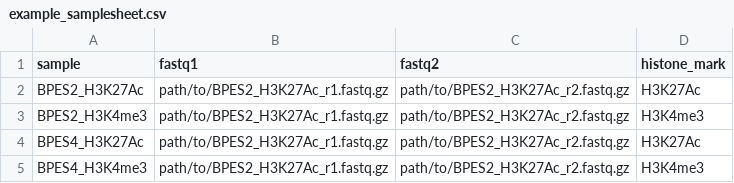
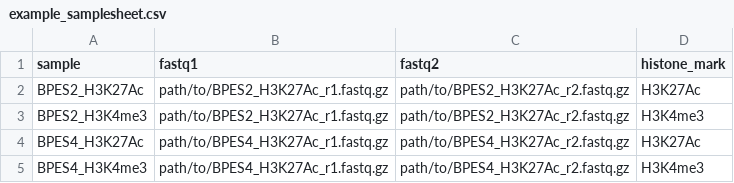
Before and after one commit to CarlosRangel23/CutTagFlow, a CSV file: data/example_samplesheet.csv, drawn as a sheet.

Commit message:
Update file paths for samples in CSV

```diff
--- a/data/example_samplesheet.csv
+++ b/data/example_samplesheet.csv
@@ -3,3 +3,3 @@ BPES2_H3K27Ac,path/to/BPES2_H3K27Ac_r1.fastq.gz,path/to/BPES2_H3K27Ac_r2.fastq.g
 BPES2_H3K4me3,path/to/BPES2_H3K27Ac_r1.fastq.gz,path/to/BPES2_H3K27Ac_r2.fastq.gz,H3K4me3
-BPES4_H3K27Ac,path/to/BPES2_H3K27Ac_r1.fastq.gz,path/to/BPES2_H3K27Ac_r2.fastq.gz,H3K27Ac
-BPES4_H3K4me3,path/to/BPES2_H3K27Ac_r1.fastq.gz,path/to/BPES2_H3K27Ac_r2.fastq.gz,H3K4me3
+BPES4_H3K27Ac,path/to/BPES4_H3K27Ac_r1.fastq.gz,path/to/BPES4_H3K27Ac_r2.fastq.gz,H3K27Ac
+BPES4_H3K4me3,path/to/BPES4_H3K27Ac_r1.fastq.gz,path/to/BPES4_H3K27Ac_r2.fastq.gz,H3K4me3
```
